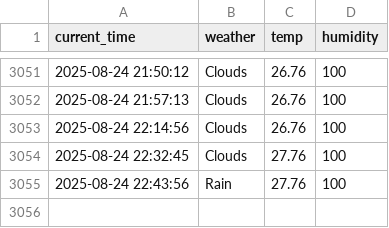
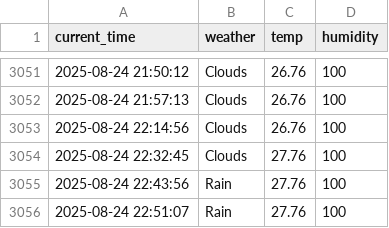
Before and after one commit to jinwooseuk/seoul_weather_5m, a CSV file: seoul_weather.csv, drawn as a sheet; only a part is shown, gaps mark what is left out.

```diff
--- a/seoul_weather.csv
+++ b/seoul_weather.csv
@@ -3055 +3055,2 @@ current_time,weather,temp,humidity
 2025-08-24 22:43:56,Rain,27.76,100
+2025-08-24 22:51:07,Rain,27.76,100
```
